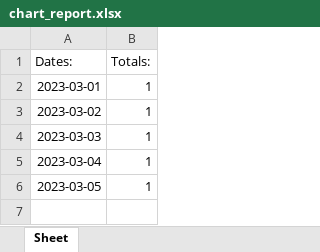
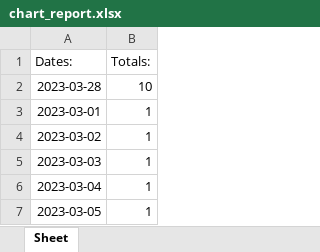
Before and after one commit to iAntonAMC/SIVAL2.0, an Excel workbook: mvc/controllers/consult/chart_report.xlsx, sheet Sheet, drawn as a sheet; values as stored, in another font and other column widths than the file's, no borders; charts and pictures not drawn; the diff names each change by its address in the sheet, - before the commit and + after, or states it on an @@ line.

Commit message:
pop-up that allows to save xlsx is working

```diff
--- a/mvc/controllers/consult/chart_report.xlsx (sheet Sheet)
+++ b/mvc/controllers/consult/chart_report.xlsx (sheet Sheet)
+row 2: 2023-03-28 | 10
```
Also changed, not shown: charts or pictures, 3 other files.
